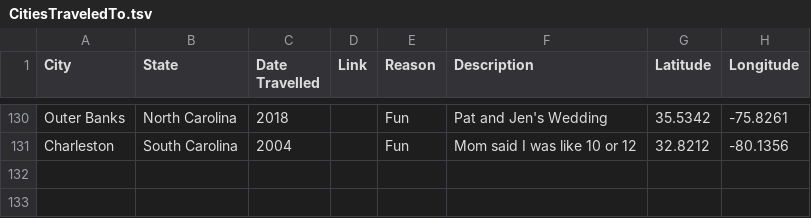
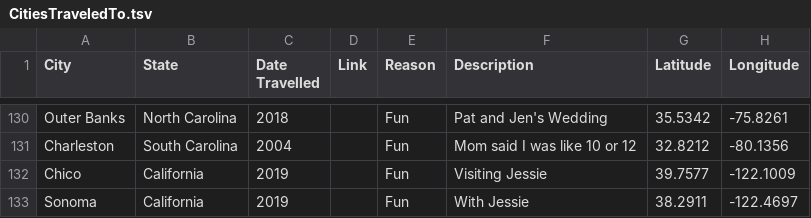
Before and after one commit to taylorchasewhite/US-Travel-Map, a TSV file: data/CitiesTraveledTo.tsv, drawn as a sheet; only a part is shown, gaps mark what is left out; the diff names each change by its address in the sheet, - before the commit and + after, or states it on an @@ line.

Commit message:
Update CitiesTraveledTo.tsv

```diff
--- a/data/CitiesTraveledTo.tsv
+++ b/data/CitiesTraveledTo.tsv
+row 132: Chico | California | 2019 |  | Fun | Visiting Jessie | 39.7577 | -122.1009
+row 133: Sonoma | California | 2019 |  | Fun | With Jessie | 38.2911 | -122.4697
```
